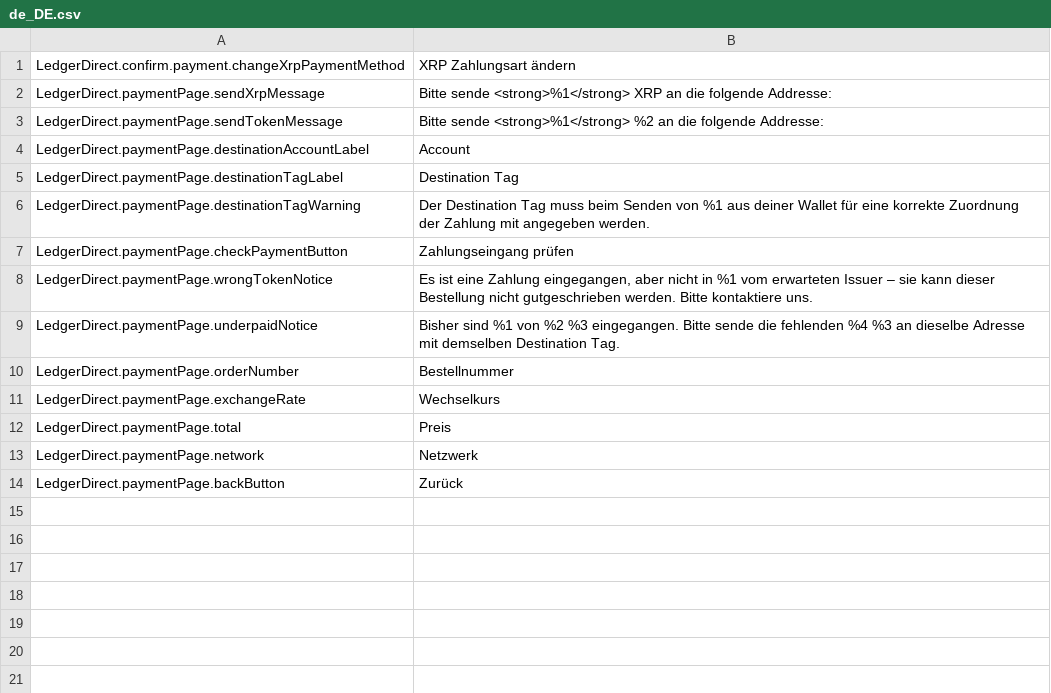
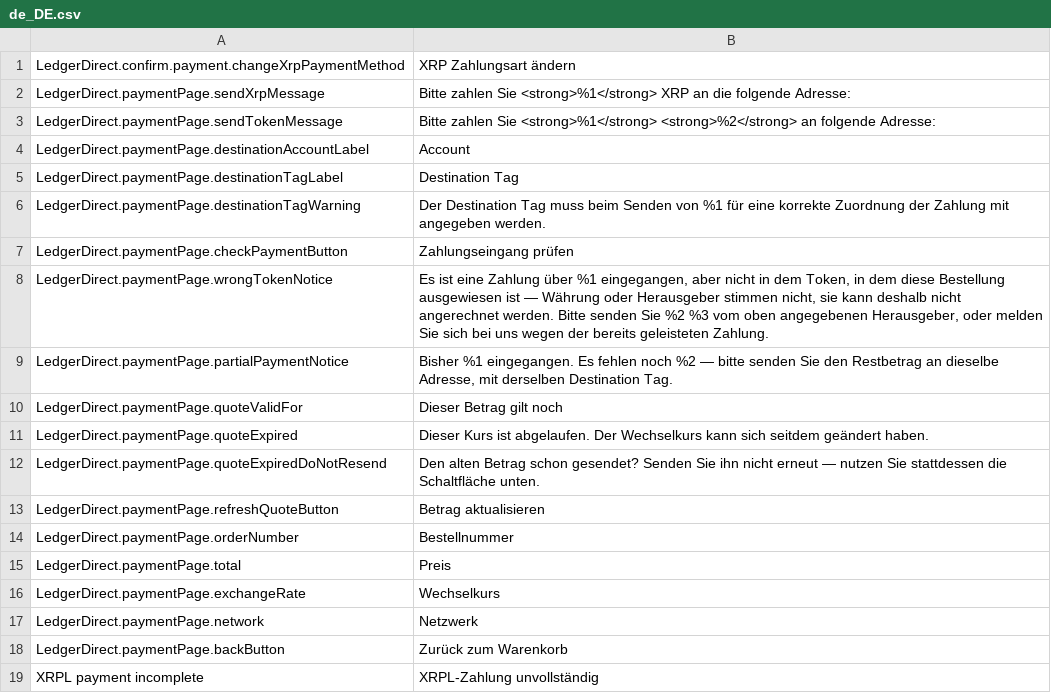
Before and after one commit to ledger-direct/ledger-direct-magento2, a CSV file: i18n/de_DE.csv, drawn as a sheet.

Commit message:
Feat(storefront): five payment states, polling, countdown, quote refresh

```diff
--- a/i18n/de_DE.csv
+++ b/i18n/de_DE.csv
@@ -1,14 +1,19 @@
 "LedgerDirect.confirm.payment.changeXrpPaymentMethod","XRP Zahlungsart ändern"
-"LedgerDirect.paymentPage.sendXrpMessage","Bitte sende <strong>%1</strong> XRP an die folgende Addresse:"
-"LedgerDirect.paymentPage.sendTokenMessage","Bitte sende <strong>%1</strong> %2 an die folgende Addresse:"
+"LedgerDirect.paymentPage.sendXrpMessage","Bitte zahlen Sie <strong>%1</strong> XRP an die folgende Adresse:"
+"LedgerDirect.paymentPage.sendTokenMessage","Bitte zahlen Sie <strong>%1</strong> <strong>%2</strong> an folgende Adresse:"
 "LedgerDirect.paymentPage.destinationAccountLabel","Account"
 "LedgerDirect.paymentPage.destinationTagLabel","Destination Tag"
-"LedgerDirect.paymentPage.destinationTagWarning","Der Destination Tag muss beim Senden von %1 aus deiner Wallet für eine korrekte Zuordnung der Zahlung mit angegeben werden."
+"LedgerDirect.paymentPage.destinationTagWarning","Der Destination Tag muss beim Senden von %1 für eine korrekte Zuordnung der Zahlung mit angegeben werden."
 "LedgerDirect.paymentPage.checkPaymentButton","Zahlungseingang prüfen"
-"LedgerDirect.paymentPage.wrongTokenNotice","Es ist eine Zahlung eingegangen, aber nicht in %1 vom erwarteten Issuer – sie kann dieser Bestellung nicht gutgeschrieben werden. Bitte kontaktiere uns."
-"LedgerDirect.paymentPage.underpaidNotice","Bisher sind %1 von %2 %3 eingegangen. Bitte sende die fehlenden %4 %3 an dieselbe Adresse mit demselben Destination Tag."
+"LedgerDirect.paymentPage.wrongTokenNotice","Es ist eine Zahlung über %1 eingegangen, aber nicht in dem Token, in dem diese Bestellung ausgewiesen ist — Währung oder Herausgeber stimmen nicht, sie kann deshalb nicht angerechnet werden. Bitte senden Sie %2 %3 vom oben angegebenen Herausgeber, oder melden Sie sich bei uns wegen der bereits geleisteten Zahlung."
+"LedgerDirect.paymentPage.partialPaymentNotice","Bisher %1 eingegangen. Es fehlen noch %2 — bitte senden Sie den Restbetrag an dieselbe Adresse, mit derselben Destination Tag."
+"LedgerDirect.paymentPage.quoteValidFor","Dieser Betrag gilt noch"
+"LedgerDirect.paymentPage.quoteExpired","Dieser Kurs ist abgelaufen. Der Wechselkurs kann sich seitdem geändert haben."
+"LedgerDirect.paymentPage.quoteExpiredDoNotResend","Den alten Betrag schon gesendet? Senden Sie ihn nicht erneut — nutzen Sie stattdessen die Schaltfläche unten."
+"LedgerDirect.paymentPage.refreshQuoteButton","Betrag aktualisieren"
 "LedgerDirect.paymentPage.orderNumber","Bestellnummer"
+"LedgerDirect.paymentPage.total","Preis"
 "LedgerDirect.paymentPage.exchangeRate","Wechselkurs"
-"LedgerDirect.paymentPage.total","Preis"
 "LedgerDirect.paymentPage.network","Netzwerk"
-"LedgerDirect.paymentPage.backButton","Zurück"
+"LedgerDirect.paymentPage.backButton","Zurück zum Warenkorb"
+"XRPL payment incomplete","XRPL-Zahlung unvollständig"
```
Also changed, not shown: i18n/en_US.csv, 4 other files.
